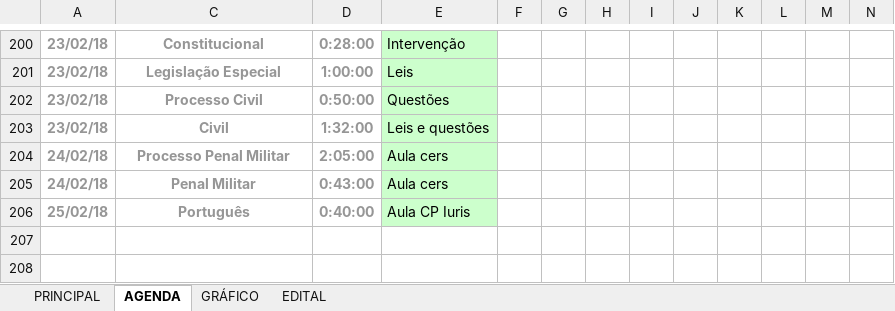
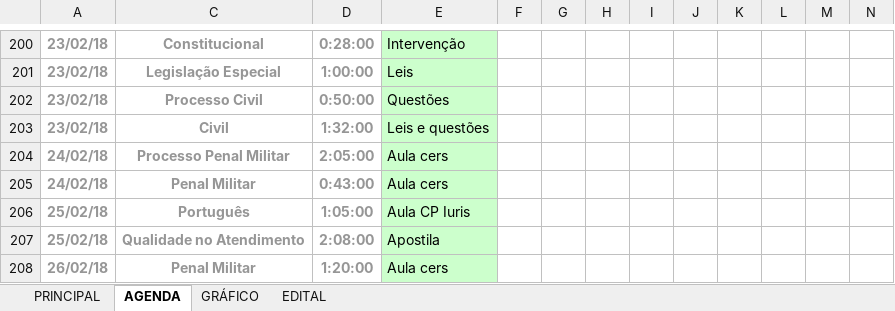
Before and after one commit to eusangir/planilhaDeEstudos, an Excel workbook: STM - controle de estudos.xlsx, sheet AGENDA, drawn as a sheet; only a part is shown, gaps mark what is left out; values as stored, in another font and other column widths than the file's, no borders; conditional formats not drawn; the diff names each change by its address in the sheet, - before the commit and + after, or states it on an @@ line.

```diff
--- a/STM - controle de estudos.xlsx (sheet AGENDA)
+++ b/STM - controle de estudos.xlsx (sheet AGENDA)
-D206: 0:40:00
+D206: 1:05:00
+row 207: 25/02/18 | Qualidade no Atendimento | 2:08:00 | Apostila
+row 208: 26/02/18 | Penal Militar | 1:20:00 | Aula cers
```
Also changed, not shown: sheet PRINCIPAL, sheet GRÁFICO, charts or pictures.
